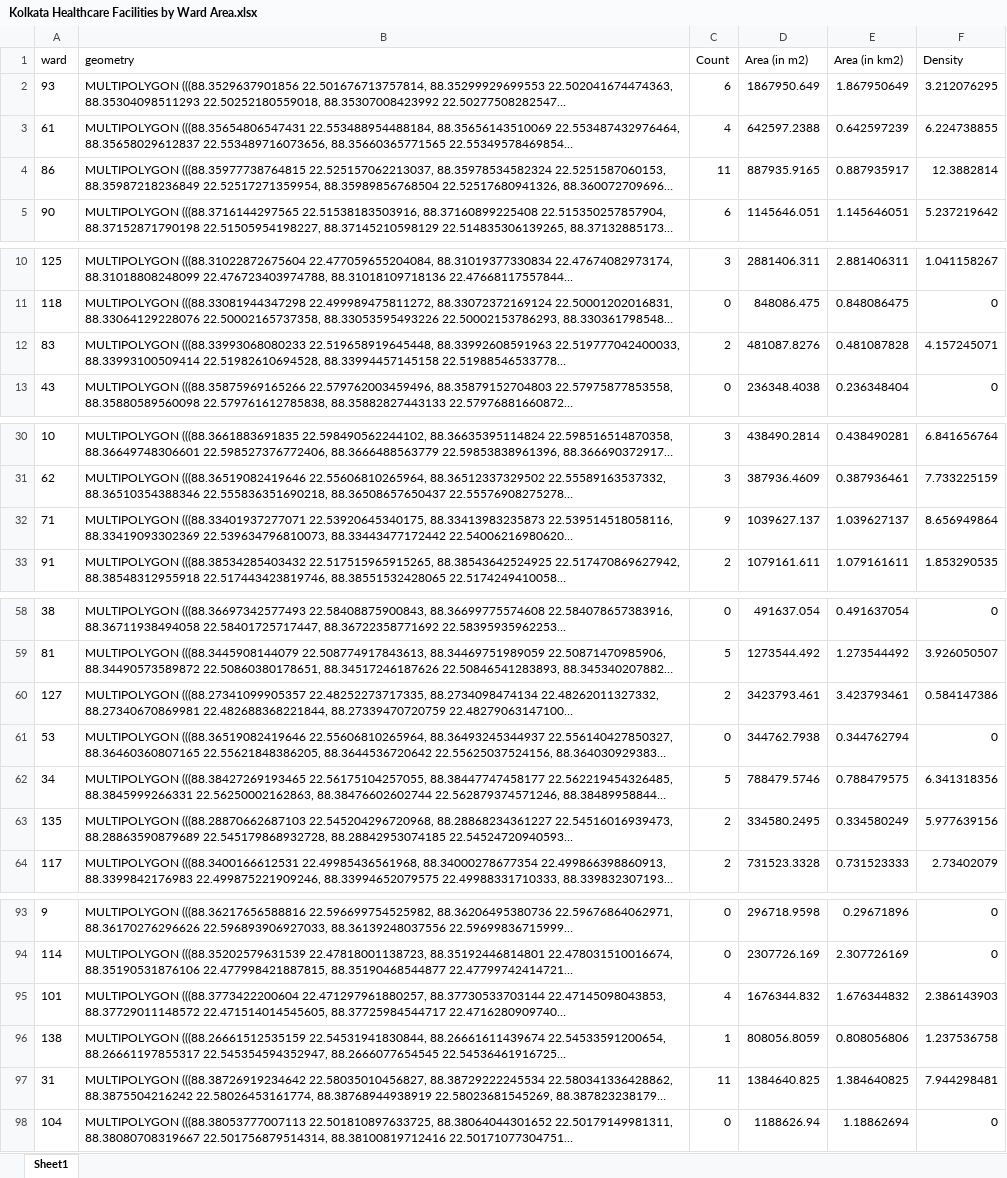
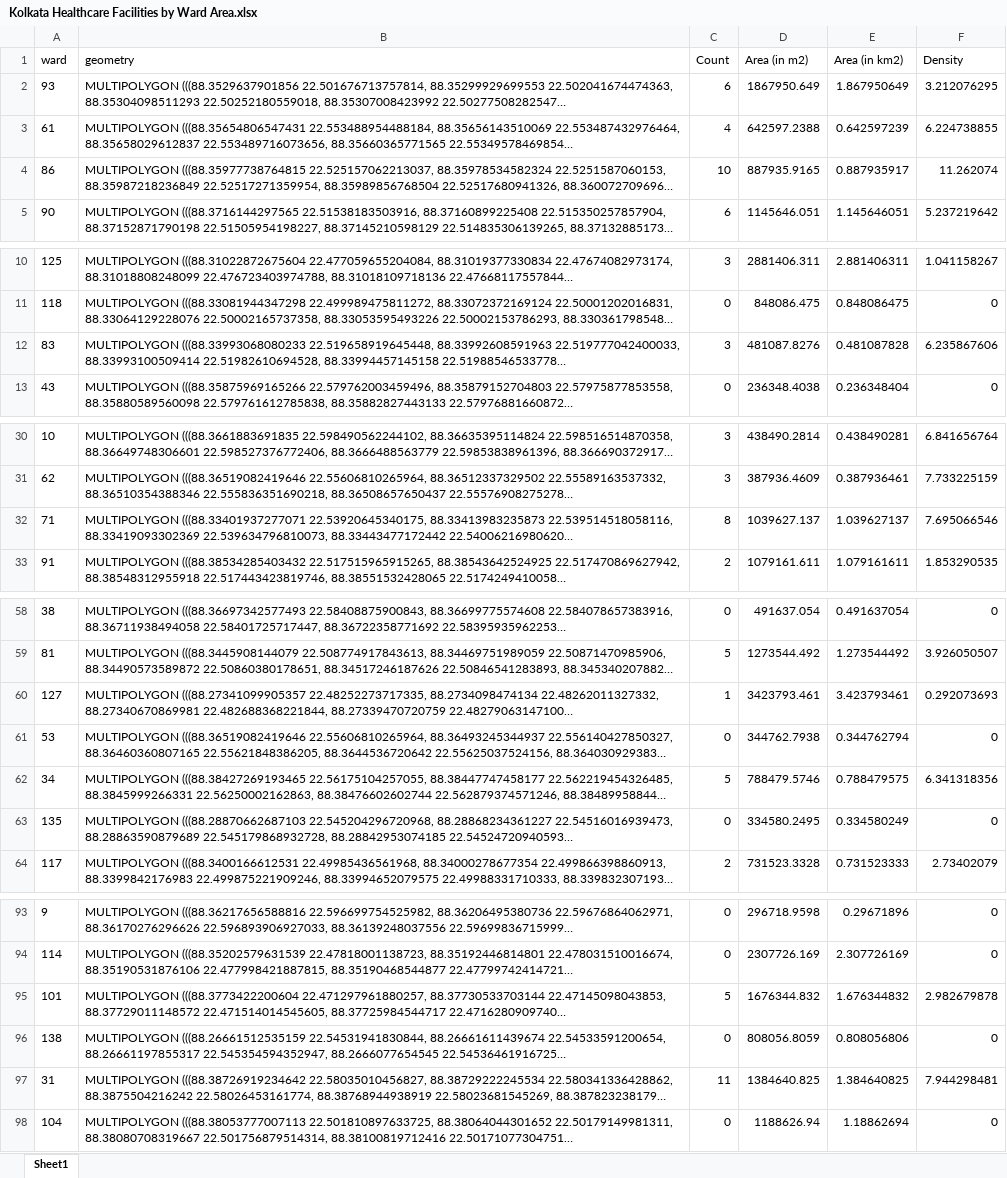
Before and after one commit to shreyanspeaking-arch/Urban-Mobility-Geographic-Information-Systems, an Excel workbook: Kolkata Healthcare Facilities by Ward Area.xlsx, sheet Sheet1, drawn as a sheet; only a part is shown, gaps mark what is left out; long unchanged cells end in …; values as stored, in another font and other column widths than the file's, no borders; the diff covers the shown part only; the diff names each change by its address in the sheet, - before the commit and + after, or states it on an @@ line.

```diff
--- a/Kolkata Healthcare Facilities by Ward Area.xlsx (sheet Sheet1)
+++ b/Kolkata Healthcare Facilities by Ward Area.xlsx (sheet Sheet1)
-C4 (Count): 11
+C4 (Count): 10
-F4 (Density): 12.3882814
+F4 (Density): 11.262074
-C12 (Count): 2
+C12 (Count): 3
-F12 (Density): 4.157245071
+F12 (Density): 6.235867606
-C32 (Count): 9
+C32 (Count): 8
-F32 (Density): 8.656949864
+F32 (Density): 7.695066546
-C60 (Count): 2
+C60 (Count): 1
-F60 (Density): 0.584147386
+F60 (Density): 0.292073693
-C63 (Count): 2
+C63 (Count): 0
-F63 (Density): 5.977639156
+F63 (Density): 0
-C95 (Count): 4
+C95 (Count): 5
-F95 (Density): 2.386143903
+F95 (Density): 2.982679878
-C96 (Count): 1
+C96 (Count): 0
-F96 (Density): 1.237536758
+F96 (Density): 0
```
Also changed, not shown: 8 edited cells elsewhere in this sheet, 2 other files.
